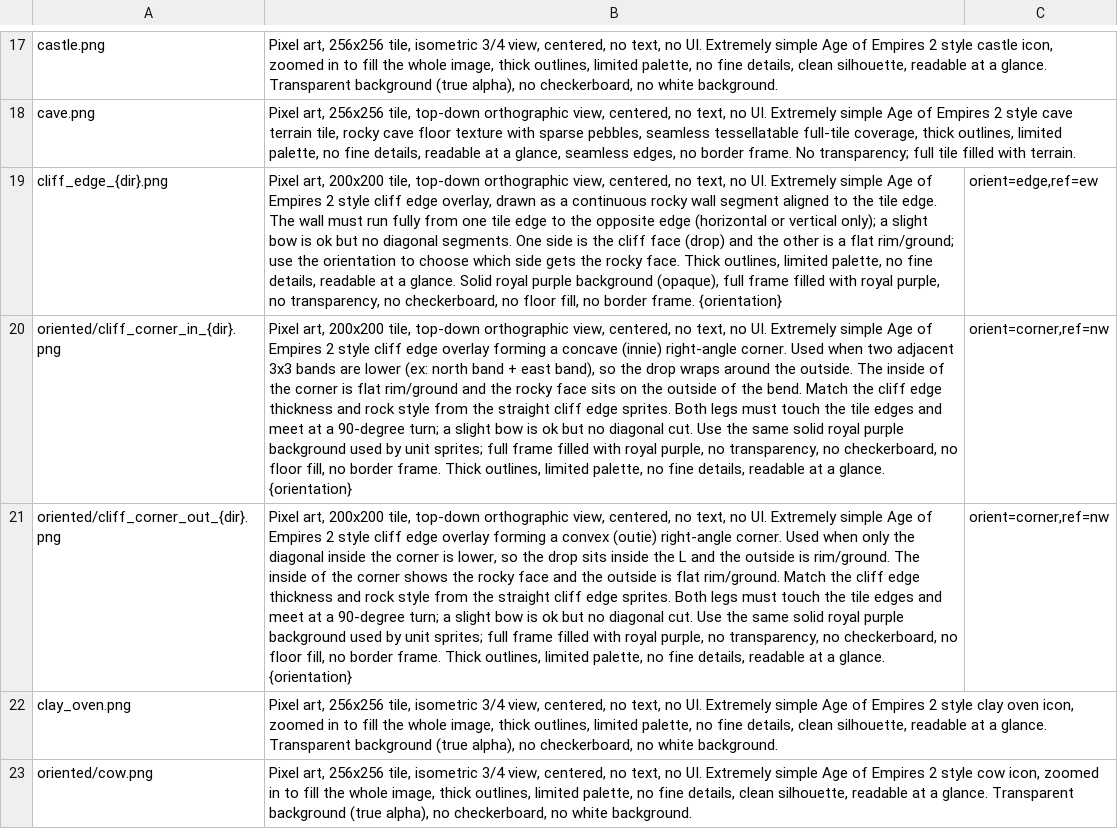
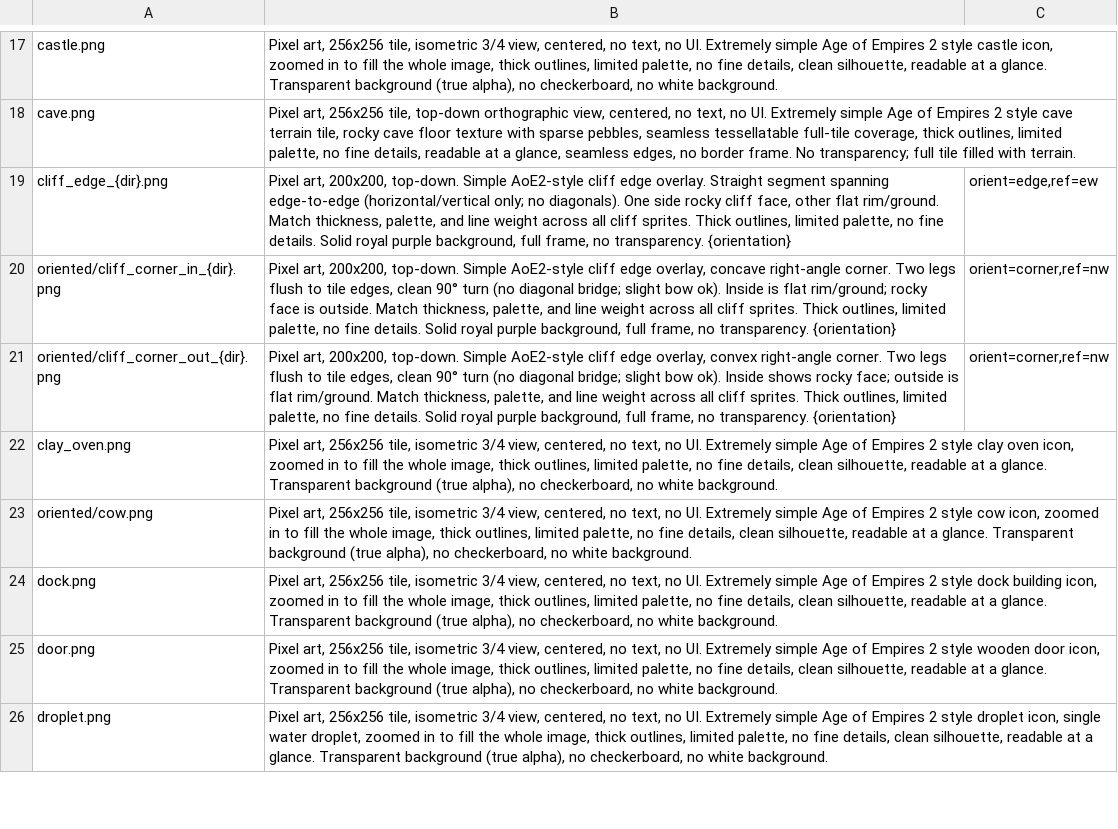
Before and after one commit to Metta-AI/tribal-village, a TSV file: data/prompts/assets.tsv, drawn as a sheet; only a part is shown, gaps mark what is left out; the shorter side is filled out with more unchanged rows; the diff names each change by its address in the sheet, - before the commit and + after, or states it on an @@ line.

Commit message:
cliffs simple

```diff
--- a/data/prompts/assets.tsv
+++ b/data/prompts/assets.tsv
-B19: Pixel art, 200x200 tile, top-down orthographic view, centered, no text, no UI. Extremely simple Age of Empires 2 style cliff edge overlay, drawn as a continuous rocky wall segment aligned to the tile edge. The wall must run fully from one tile edge to the opposite edge (horizontal or vertical only); a slight bow is ok but no diagonal segments. One side is the cliff face (drop) and the other is a flat rim/ground; use the orientation to choose which side gets the rocky face. Thick outlines, limited palette, no fine details, readable at a glance. Solid royal purple background (opaque), full frame filled with royal purple, no transparency, no checkerboard, no floor fill, no border frame. {orientation}
+B19: Pixel art, 200x200, top-down. Simple AoE2-style cliff edge overlay. Straight segment spanning edge-to-edge (horizontal/vertical only; no diagonals). One side rocky cliff face, other flat rim/ground. Match thickness, palette, and line weight across all cliff sprites. Thick outlines, limited palette, no fine details. Solid royal purple background, full frame, no transparency. {orientation}
-B20: Pixel art, 200x200 tile, top-down orthographic view, centered, no text, no UI. Extremely simple Age of Empires 2 style cliff edge overlay forming a concave (innie) right-angle corner. Used when two adjacent 3x3 bands are lower (ex: north band + east band), so the drop wraps around the outside. The inside of the corner is flat rim/ground and the rocky face sits on the outside of the bend. Match the cliff edge thickness and rock style from the straight cliff edge sprites. Both legs must touch the tile edges and meet at a 90-degree turn; a slight bow is ok but no diagonal cut. Use the same solid royal purple background used by unit sprites; full frame filled with royal purple, no transparency, no checkerboard, no floor fill, no border frame. Thick outlines, limited palette, no fine details, readable at a glance. {orientation}
+B20: Pixel art, 200x200, top-down. Simple AoE2-style cliff edge overlay, concave right-angle corner. Two legs flush to tile edges, clean 90° turn (no diagonal bridge; slight bow ok). Inside is flat rim/ground; rocky face is outside. Match thickness, palette, and line weight across all cliff sprites. Thick outlines, limited palette, no fine details. Solid royal purple background, full frame, no transparency. {orientation}
-B21: Pixel art, 200x200 tile, top-down orthographic view, centered, no text, no UI. Extremely simple Age of Empires 2 style cliff edge overlay forming a convex (outie) right-angle corner. Used when only the diagonal inside the corner is lower, so the drop sits inside the L and the outside is rim/ground. The inside of the corner shows the rocky face and the outside is flat rim/ground. Match the cliff edge thickness and rock style from the straight cliff edge sprites. Both legs must touch the tile edges and meet at a 90-degree turn; a slight bow is ok but no diagonal cut. Use the same solid royal purple background used by unit sprites; full frame filled with royal purple, no transparency, no checkerboard, no floor fill, no border frame. Thick outlines, limited palette, no fine details, readable at a glance. {orientation}
+B21: Pixel art, 200x200, top-down. Simple AoE2-style cliff edge overlay, convex right-angle corner. Two legs flush to tile edges, clean 90° turn (no diagonal bridge; slight bow ok). Inside shows rocky face; outside is flat rim/ground. Match thickness, palette, and line weight across all cliff sprites. Thick outlines, limited palette, no fine details. Solid royal purple background, full frame, no transparency. {orientation}
```
